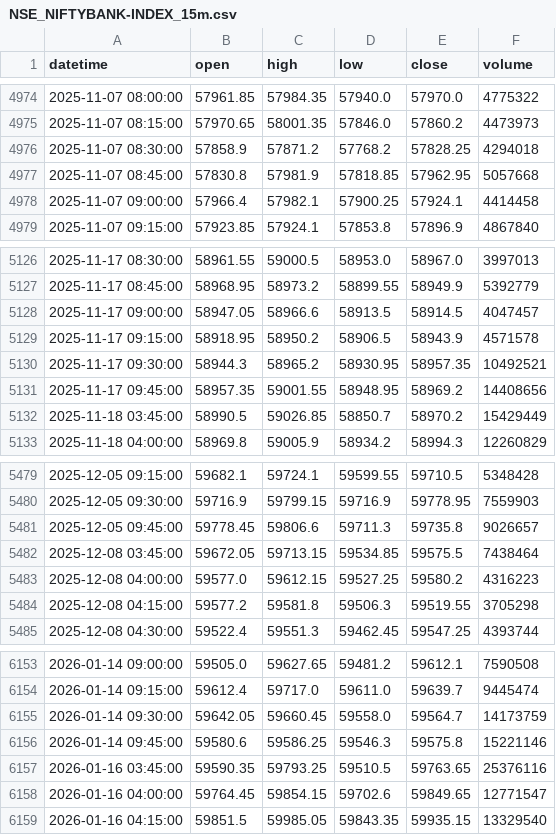
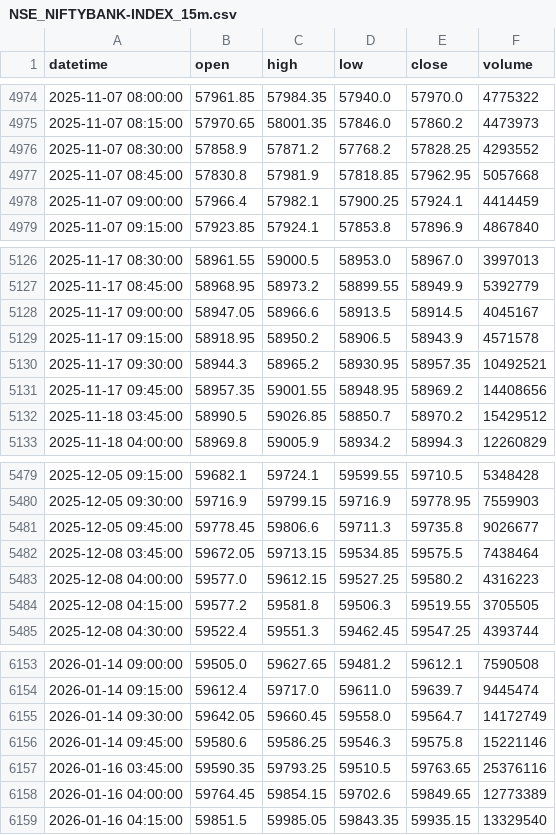
Before and after one commit to dacchuvinaydodrampura/Algo_strategy_generator, a CSV file: data/NSE_NIFTYBANK-INDEX_15m.csv, drawn as a sheet; only a part is shown, gaps mark what is left out; the diff covers the shown part only.

```diff
--- a/data/NSE_NIFTYBANK-INDEX_15m.csv
+++ b/data/NSE_NIFTYBANK-INDEX_15m.csv
@@ -4975,5 +4975,5 @@ datetime,open,high,low,close,volume
 2025-11-07 08:15:00,57970.65,58001.35,57846.0,57860.2,4473973
-2025-11-07 08:30:00,57858.9,57871.2,57768.2,57828.25,4294018
+2025-11-07 08:30:00,57858.9,57871.2,57768.2,57828.25,4293552
 2025-11-07 08:45:00,57830.8,57981.9,57818.85,57962.95,5057668
-2025-11-07 09:00:00,57966.4,57982.1,57900.25,57924.1,4414458
+2025-11-07 09:00:00,57966.4,57982.1,57900.25,57924.1,4414459
 2025-11-07 09:15:00,57923.85,57924.1,57853.8,57896.9,4867840
@@ -5127,3 +5127,3 @@ datetime,open,high,low,close,volume
 2025-11-17 08:45:00,58968.95,58973.2,58899.55,58949.9,5392779
-2025-11-17 09:00:00,58947.05,58966.6,58913.5,58914.5,4047457
+2025-11-17 09:00:00,58947.05,58966.6,58913.5,58914.5,4045167
 2025-11-17 09:15:00,58918.95,58950.2,58906.5,58943.9,4571578
@@ -5131,3 +5131,3 @@ datetime,open,high,low,close,volume
 2025-11-17 09:45:00,58957.35,59001.55,58948.95,58969.2,14408656
-2025-11-18 03:45:00,58990.5,59026.85,58850.7,58970.2,15429449
+2025-11-18 03:45:00,58990.5,59026.85,58850.7,58970.2,15429512
 2025-11-18 04:00:00,58969.8,59005.9,58934.2,58994.3,12260829
@@ -5480,6 +5480,6 @@ datetime,open,high,low,close,volume
 2025-12-05 09:30:00,59716.9,59799.15,59716.9,59778.95,7559903
-2025-12-05 09:45:00,59778.45,59806.6,59711.3,59735.8,9026657
+2025-12-05 09:45:00,59778.45,59806.6,59711.3,59735.8,9026677
 2025-12-08 03:45:00,59672.05,59713.15,59534.85,59575.5,7438464
 2025-12-08 04:00:00,59577.0,59612.15,59527.25,59580.2,4316223
-2025-12-08 04:15:00,59577.2,59581.8,59506.3,59519.55,3705298
+2025-12-08 04:15:00,59577.2,59581.8,59506.3,59519.55,3705505
 2025-12-08 04:30:00,59522.4,59551.3,59462.45,59547.25,4393744
@@ -6154,6 +6154,6 @@ datetime,open,high,low,close,volume
 2026-01-14 09:15:00,59612.4,59717.0,59611.0,59639.7,9445474
-2026-01-14 09:30:00,59642.05,59660.45,59558.0,59564.7,14173759
+2026-01-14 09:30:00,59642.05,59660.45,59558.0,59564.7,14172749
 2026-01-14 09:45:00,59580.6,59586.25,59546.3,59575.8,15221146
 2026-01-16 03:45:00,59590.35,59793.25,59510.5,59763.65,25376116
-2026-01-16 04:00:00,59764.45,59854.15,59702.6,59849.65,12771547
+2026-01-16 04:00:00,59764.45,59854.15,59702.6,59849.65,12773389
 2026-01-16 04:15:00,59851.5,59985.05,59843.35,59935.15,13329540
```
Also changed, not shown: 43 edited cells elsewhere in this file, data/NSE_FINNIFTY-INDEX_15m.csv, data/NSE_NIFTY50-INDEX_15m.csv, 6 other files.
